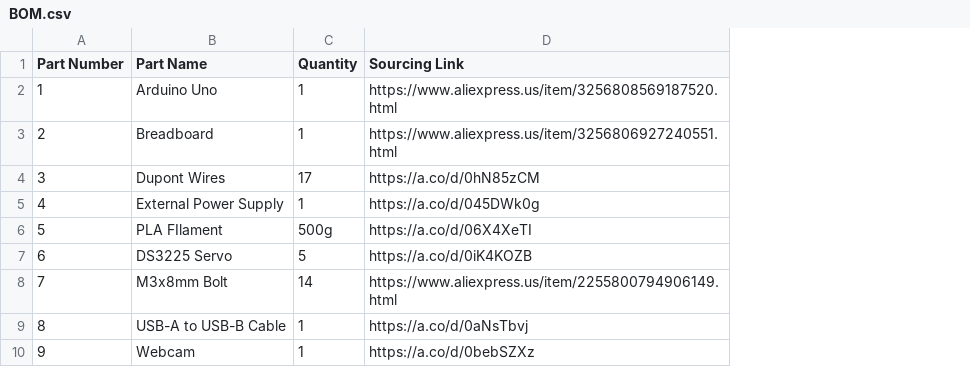
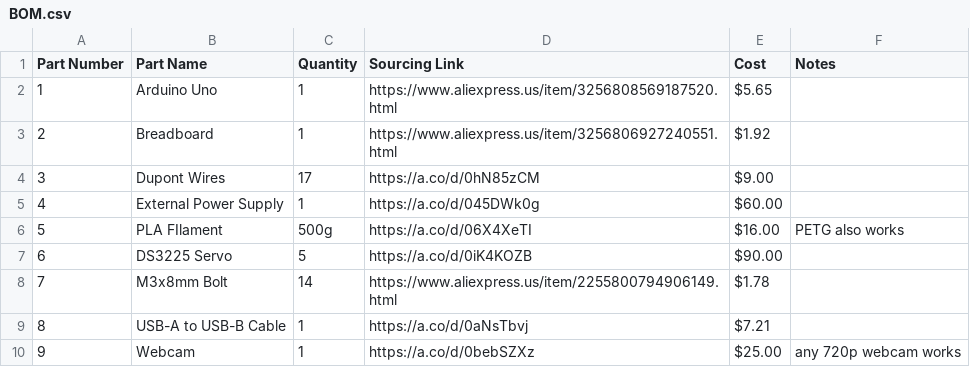
Before and after one commit to th31dk/OpenCV-Robotic-Hand, a CSV file: BOM.csv, drawn as a sheet; the diff names each change by its address in the sheet, - before the commit and + after, or states it on an @@ line.

```diff
--- a/BOM.csv
+++ b/BOM.csv
+column E (Cost), rows 2-10: $5.65 | $1.92 | $9.00 | $60.00 | $16.00 | $90.00 | $1.78 | $7.21 | $25.00
+column F (Notes), rows 6-10: PETG also works |  |  |  | any 720p webcam works
```
Also changed, not shown: 11 other files.
